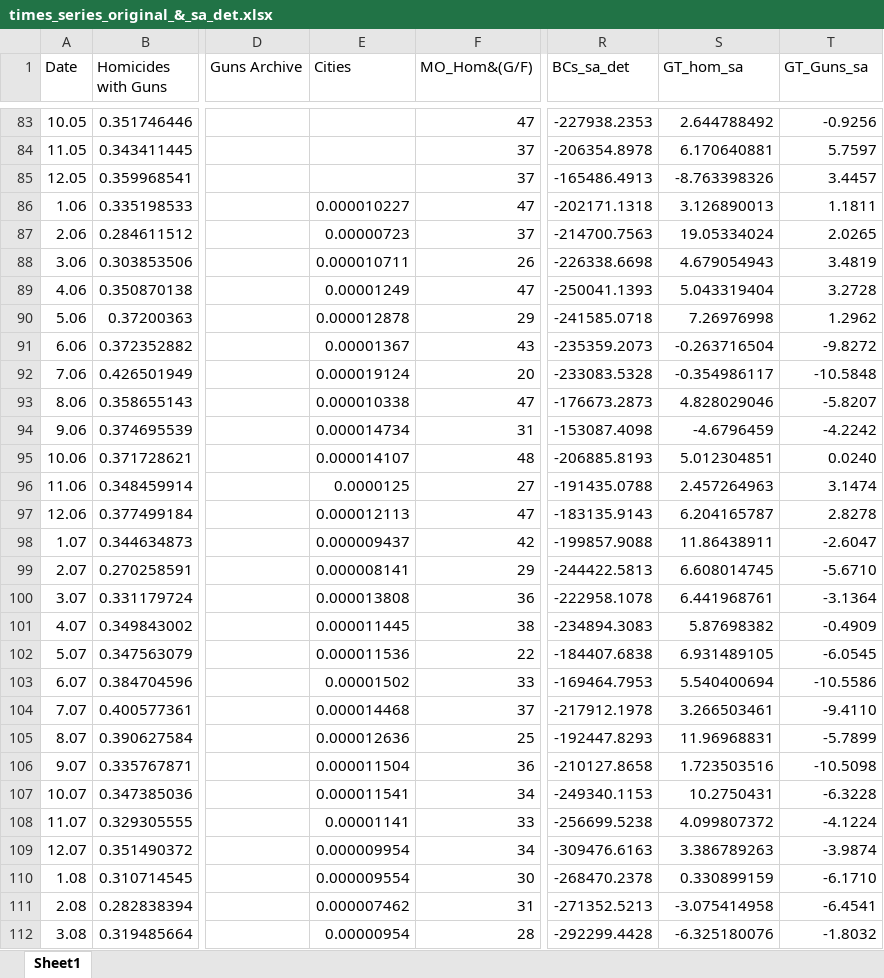
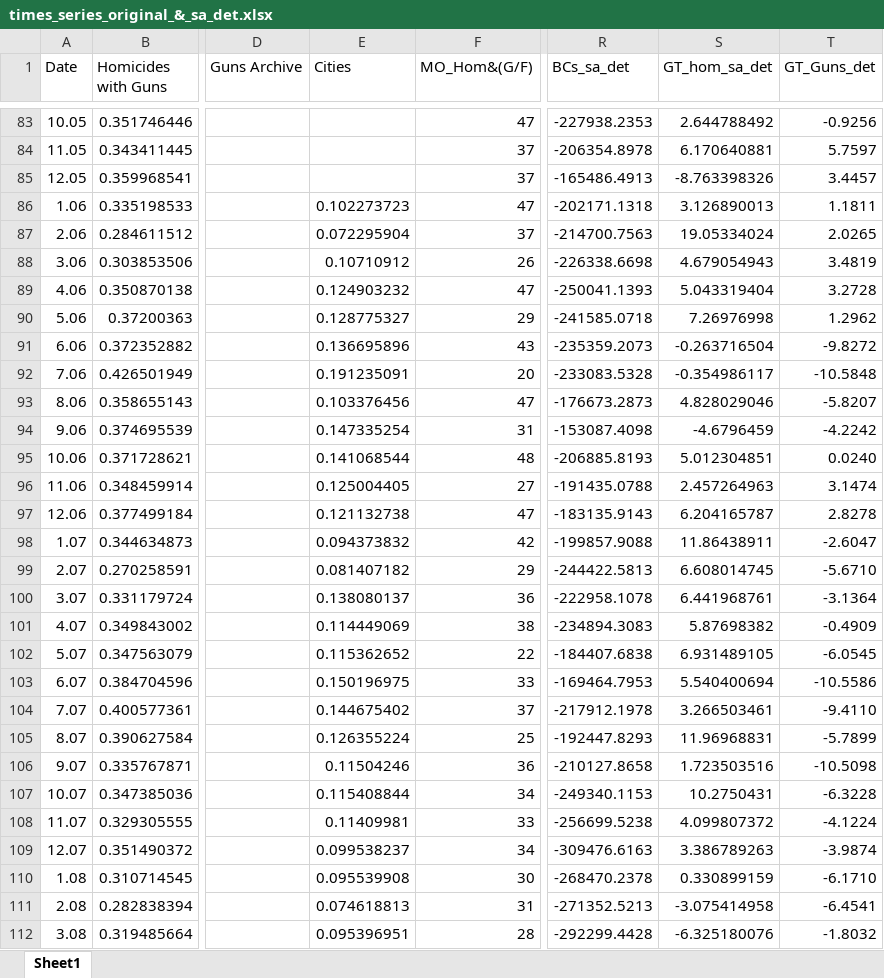
Before and after one commit to dynamicalsystemslaboratory/Homicides-with-firearm, an Excel workbook: times_series_original_&_sa_det.xlsx, sheet Sheet1, drawn as a sheet; only a part is shown, gaps mark what is left out; values as stored, in another font and other column widths than the file's, no borders; the diff covers the shown part only; the diff names each change by its address in the sheet, - before the commit and + after, or states it on an @@ line.

```diff
--- a/times_series_original_&_sa_det.xlsx (sheet Sheet1)
+++ b/times_series_original_&_sa_det.xlsx (sheet Sheet1)
-S1: GT_hom_sa
+S1: GT_hom_sa_det
-T1: GT_Guns_sa
+T1: GT_Guns_det
-E86 (Cities): 0.000010227
+E86 (Cities): 0.102273723
-E87 (Cities): 0.00000723
+E87 (Cities): 0.072295904
-E88 (Cities): 0.000010711
+E88 (Cities): 0.10710912
-E89 (Cities): 0.00001249
+E89 (Cities): 0.124903232
-E90 (Cities): 0.000012878
+E90 (Cities): 0.128775327
-E91 (Cities): 0.00001367
+E91 (Cities): 0.136695896
-E92 (Cities): 0.000019124
+E92 (Cities): 0.191235091
-E93 (Cities): 0.000010338
+E93 (Cities): 0.103376456
-E94 (Cities): 0.000014734
+E94 (Cities): 0.147335254
-E95 (Cities): 0.000014107
+E95 (Cities): 0.141068544
-E96 (Cities): 0.0000125
+E96 (Cities): 0.125004405
-E97 (Cities): 0.000012113
+E97 (Cities): 0.121132738
-E98 (Cities): 0.000009437
+E98 (Cities): 0.094373832
-E99 (Cities): 0.000008141
+E99 (Cities): 0.081407182
-E100 (Cities): 0.000013808
+E100 (Cities): 0.138080137
-E101 (Cities): 0.000011445
+E101 (Cities): 0.114449069
-E102 (Cities): 0.000011536
+E102 (Cities): 0.115362652
-E103 (Cities): 0.00001502
+E103 (Cities): 0.150196975
-E104 (Cities): 0.000014468
+E104 (Cities): 0.144675402
-E105 (Cities): 0.000012636
+E105 (Cities): 0.126355224
-E106 (Cities): 0.000011504
+E106 (Cities): 0.11504246
-E107 (Cities): 0.000011541
+E107 (Cities): 0.115408844
-E108 (Cities): 0.00001141
+E108 (Cities): 0.11409981
-E109 (Cities): 0.000009954
+E109 (Cities): 0.099538237
-E110 (Cities): 0.000009554
+E110 (Cities): 0.095539908
-E111 (Cities): 0.000007462
+E111 (Cities): 0.074618813
-E112 (Cities): 0.00000954
+E112 (Cities): 0.095396951
```
Also changed, not shown: 13 removed rows and 153 edited cells elsewhere in this sheet, 1 other file.
